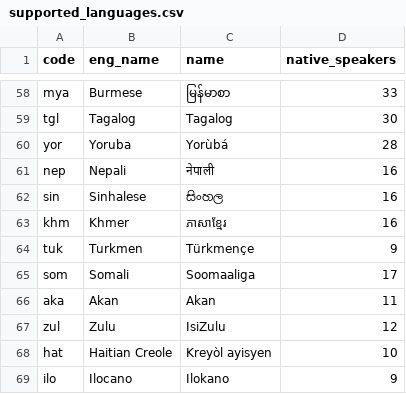
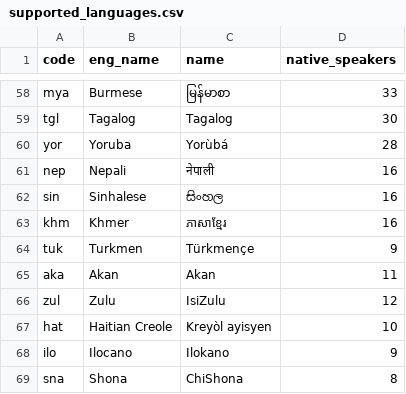
Before and after one commit to greyblake/whatlang-rs, a CSV file: misc/supported_languages.csv, drawn as a sheet; only a part is shown, gaps mark what is left out; the shorter side is filled out with more unchanged rows; the diff names each change by its address in the sheet, - before the commit and + after, or states it on an @@ line.

Commit message:
Drop Somali

```diff
--- a/misc/supported_languages.csv
+++ b/misc/supported_languages.csv
-row 65: som | Somali | Soomaaliga | 17
```
Also changed, not shown: 6 other files.
